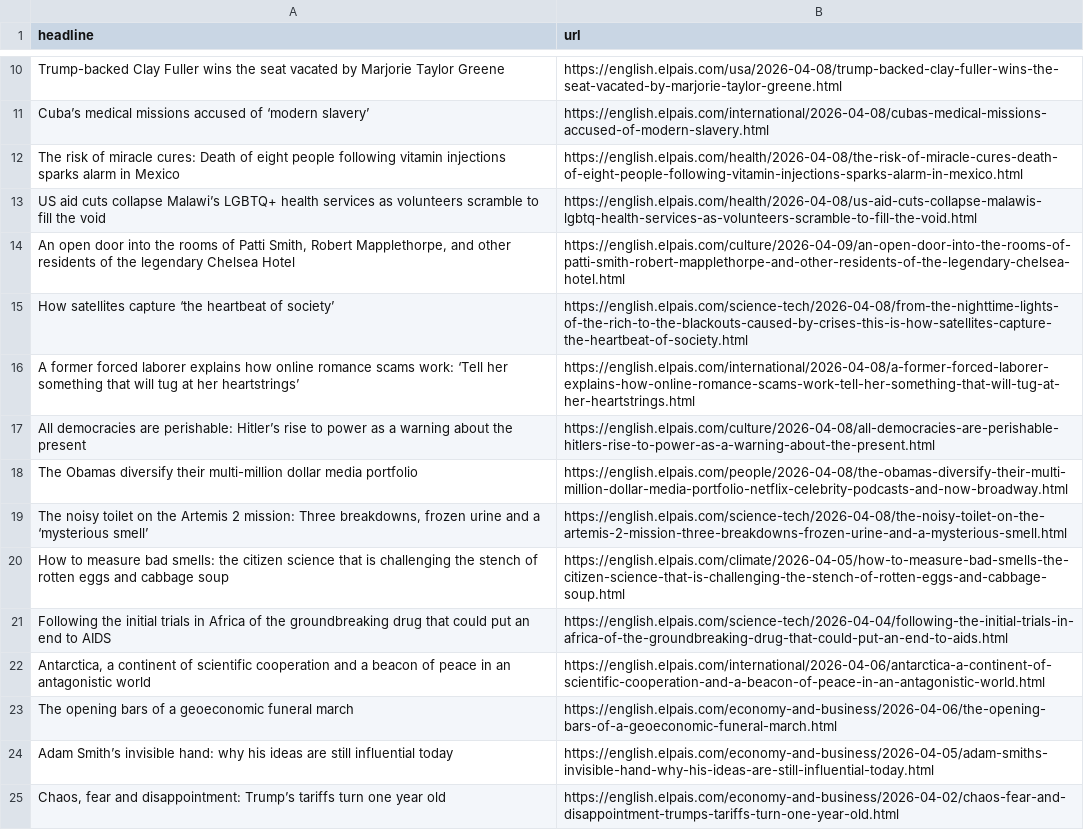
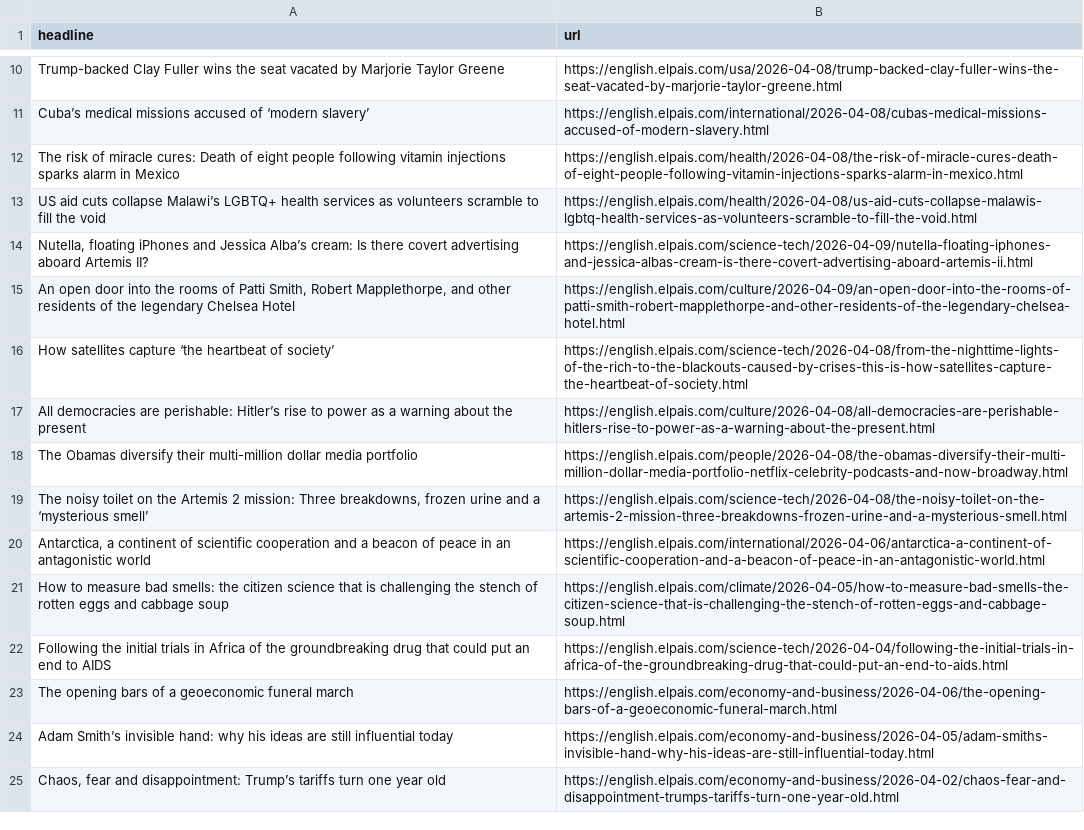
Before and after one commit to JSorrell99/el-pais-autoscraper, a CSV file: headlines.csv, drawn as a sheet; only a part is shown, gaps mark what is left out.

```diff
--- a/headlines.csv
+++ b/headlines.csv
@@ -13,5 +13,5 @@ The risk of miracle cures: Death of eight people following vitamin injections sp
 US aid cuts collapse Malawi’s LGBTQ+ health services as volunteers scramble to fill the void ,https://english.elpais.com/health/2026-04-08/us-aid-cuts-collapse-malawis-lgbtq-health-services-as-volunteers-scramble-to-fill-the-void.html
+"Nutella, floating iPhones and Jessica Alba’s cream: Is there covert advertising aboard Artemis II?",https://english.elpais.com/science-tech/2026-04-09/nutella-floating-iphones-and-jessica-albas-cream-is-there-covert-advertising-aboard-artemis-ii.html
 "An open door into the rooms of Patti Smith, Robert Mapplethorpe, and other residents of the legendary Chelsea Hotel   ",https://english.elpais.com/culture/2026-04-09/an-open-door-into-the-rooms-of-patti-smith-robert-mapplethorpe-and-other-residents-of-the-legendary-chelsea-hotel.html
 How satellites capture ‘the heartbeat of society’,https://english.elpais.com/science-tech/2026-04-08/from-the-nighttime-lights-of-the-rich-to-the-blackouts-caused-by-crises-this-is-how-satellites-capture-the-heartbeat-of-society.html
-A former forced laborer explains how online romance scams work: ‘Tell her something that will tug at her heartstrings’,https://english.elpais.com/international/2026-04-08/a-former-forced-laborer-explains-how-online-romance-scams-work-tell-her-something-that-will-tug-at-her-heartstrings.html
 All democracies are perishable: Hitler’s rise to power as a warning about the present,https://english.elpais.com/culture/2026-04-08/all-democracies-are-perishable-hitlers-rise-to-power-as-a-warning-about-the-present.html
@@ -19,5 +19,5 @@ The Obamas diversify their multi-million dollar media portfolio,https://english.
 "The noisy toilet on the Artemis 2 mission: Three breakdowns, frozen urine and a ‘mysterious smell’",https://english.elpais.com/science-tech/2026-04-08/the-noisy-toilet-on-the-artemis-2-mission-three-breakdowns-frozen-urine-and-a-mysterious-smell.html
+"Antarctica, a continent of scientific cooperation and a beacon of peace in an antagonistic world ",https://english.elpais.com/international/2026-04-06/antarctica-a-continent-of-scientific-cooperation-and-a-beacon-of-peace-in-an-antagonistic-world.html
 How to measure bad smells: the citizen science that is challenging the stench of rotten eggs and cabbage soup,https://english.elpais.com/climate/2026-04-05/how-to-measure-bad-smells-the-citizen-science-that-is-challenging-the-stench-of-rotten-eggs-and-cabbage-soup.html
 Following the initial trials in Africa of the groundbreaking drug that could put an end to AIDS,https://english.elpais.com/science-tech/2026-04-04/following-the-initial-trials-in-africa-of-the-groundbreaking-drug-that-could-put-an-end-to-aids.html
-"Antarctica, a continent of scientific cooperation and a beacon of peace in an antagonistic world ",https://english.elpais.com/international/2026-04-06/antarctica-a-continent-of-scientific-cooperation-and-a-beacon-of-peace-in-an-antagonistic-world.html
 The opening bars of a geoeconomic funeral march ,https://english.elpais.com/economy-and-business/2026-04-06/the-opening-bars-of-a-geoeconomic-funeral-march.html
```
